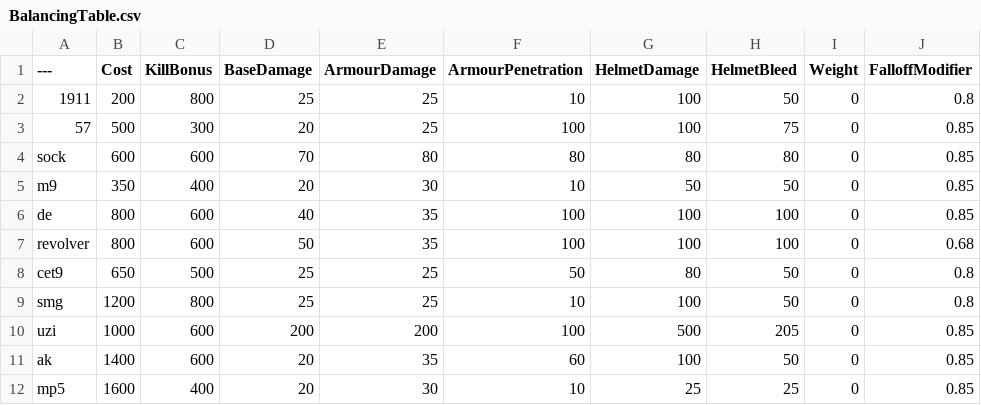
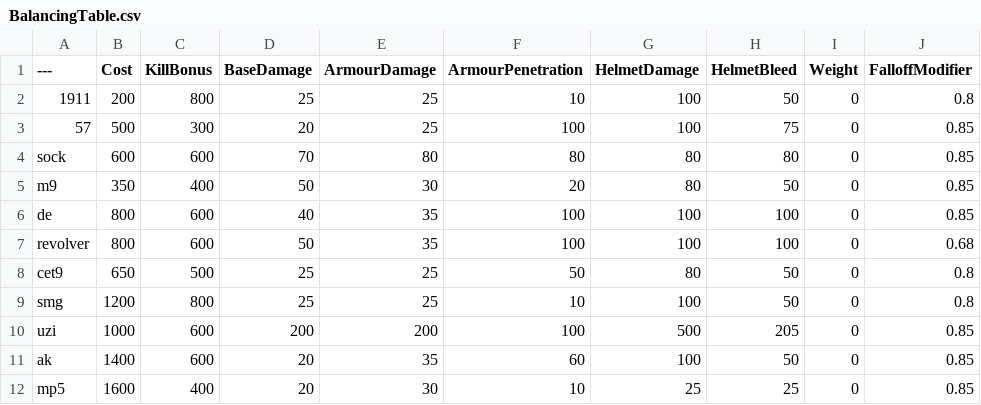
Before and after one commit to asdasdnasdkadsnjk/BalancingTable, a CSV file: BalancingTable.csv, drawn as a sheet; only a part is shown; the diff names each change by its address in the sheet, - before the commit and + after, or states it on an @@ line.

Commit message:
Update BalancingTable.csv

```diff
--- a/BalancingTable.csv
+++ b/BalancingTable.csv
-D5 (BaseDamage): 20
+D5 (BaseDamage): 50
-F5 (ArmourPenetration): 10
+F5 (ArmourPenetration): 20
-G5 (HelmetDamage): 50
+G5 (HelmetDamage): 80
```
